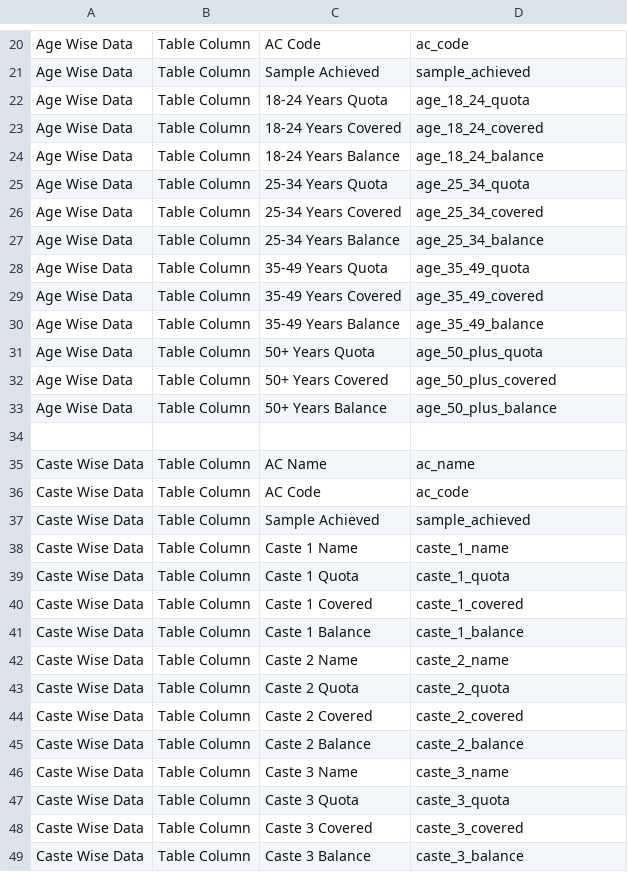
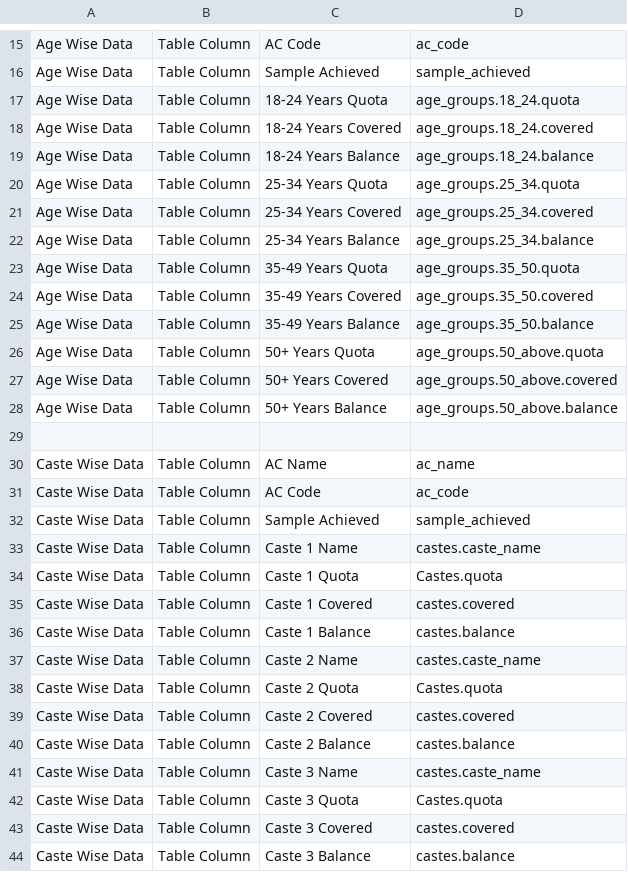
Before and after one commit to magiccode03/dalberg_cati_frontend, a CSV file: DEMOGRAPHIC_PAGE_API_STRUCTURE.csv, drawn as a sheet; only a part is shown, gaps mark what is left out; the diff covers the shown part only.

```diff
--- a/DEMOGRAPHIC_PAGE_API_STRUCTURE.csv
+++ b/DEMOGRAPHIC_PAGE_API_STRUCTURE.csv
@@ -21,14 +16,14 @@ Age Wise Data,Table Column,AC Code,ac_code
 Age Wise Data,Table Column,Sample Achieved,sample_achieved
-Age Wise Data,Table Column,18-24 Years Quota,age_18_24_quota
-Age Wise Data,Table Column,18-24 Years Covered,age_18_24_covered
-Age Wise Data,Table Column,18-24 Years Balance,age_18_24_balance
-Age Wise Data,Table Column,25-34 Years Quota,age_25_34_quota
-Age Wise Data,Table Column,25-34 Years Covered,age_25_34_covered
-Age Wise Data,Table Column,25-34 Years Balance,age_25_34_balance
-Age Wise Data,Table Column,35-49 Years Quota,age_35_49_quota
-Age Wise Data,Table Column,35-49 Years Covered,age_35_49_covered
-Age Wise Data,Table Column,35-49 Years Balance,age_35_49_balance
-Age Wise Data,Table Column,50+ Years Quota,age_50_plus_quota
-Age Wise Data,Table Column,50+ Years Covered,age_50_plus_covered
-Age Wise Data,Table Column,50+ Years Balance,age_50_plus_balance
+Age Wise Data,Table Column,18-24 Years Quota,age_groups.18_24.quota
+Age Wise Data,Table Column,18-24 Years Covered,age_groups.18_24.covered
+Age Wise Data,Table Column,18-24 Years Balance,age_groups.18_24.balance
+Age Wise Data,Table Column,25-34 Years Quota,age_groups.25_34.quota
+Age Wise Data,Table Column,25-34 Years Covered,age_groups.25_34.covered
+Age Wise Data,Table Column,25-34 Years Balance,age_groups.25_34.balance
+Age Wise Data,Table Column,35-49 Years Quota,age_groups.35_50.quota
+Age Wise Data,Table Column,35-49 Years Covered,age_groups.35_50.covered
+Age Wise Data,Table Column,35-49 Years Balance,age_groups.35_50.balance
+Age Wise Data,Table Column,50+ Years Quota,age_groups.50_above.quota
+Age Wise Data,Table Column,50+ Years Covered,age_groups.50_above.covered
+Age Wise Data,Table Column,50+ Years Balance,age_groups.50_above.balance
 ,,,
@@ -37,13 +32,13 @@ Caste Wise Data,Table Column,AC Code,ac_code
 Caste Wise Data,Table Column,Sample Achieved,sample_achieved
-Caste Wise Data,Table Column,Caste 1 Name,caste_1_name
-Caste Wise Data,Table Column,Caste 1 Quota,caste_1_quota
-Caste Wise Data,Table Column,Caste 1 Covered,caste_1_covered
-Caste Wise Data,Table Column,Caste 1 Balance,caste_1_balance
-Caste Wise Data,Table Column,Caste 2 Name,caste_2_name
-Caste Wise Data,Table Column,Caste 2 Quota,caste_2_quota
-Caste Wise Data,Table Column,Caste 2 Covered,caste_2_covered
-Caste Wise Data,Table Column,Caste 2 Balance,caste_2_balance
-Caste Wise Data,Table Column,Caste 3 Name,caste_3_name
-Caste Wise Data,Table Column,Caste 3 Quota,caste_3_quota
-Caste Wise Data,Table Column,Caste 3 Covered,caste_3_covered
-Caste Wise Data,Table Column,Caste 3 Balance,caste_3_balance
+Caste Wise Data,Table Column,Caste 1 Name,castes.caste_name
+Caste Wise Data,Table Column,Caste 1 Quota,Castes.quota
+Caste Wise Data,Table Column,Caste 1 Covered,castes.covered
+Caste Wise Data,Table Column,Caste 1 Balance,castes.balance
+Caste Wise Data,Table Column,Caste 2 Name,castes.caste_name
+Caste Wise Data,Table Column,Caste 2 Quota,Castes.quota
+Caste Wise Data,Table Column,Caste 2 Covered,castes.covered
+Caste Wise Data,Table Column,Caste 2 Balance,castes.balance
+Caste Wise Data,Table Column,Caste 3 Name,castes.caste_name
+Caste Wise Data,Table Column,Caste 3 Quota,Castes.quota
+Caste Wise Data,Table Column,Caste 3 Covered,castes.covered
+Caste Wise Data,Table Column,Caste 3 Balance,castes.balance
```
Also changed, not shown: 5 removed rows and 50 edited cells elsewhere in this file, 3 other files.
